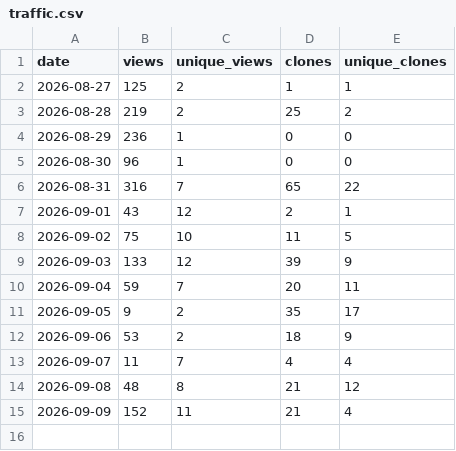
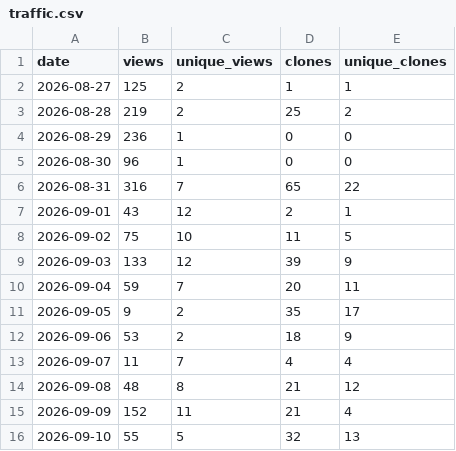
Before and after one commit to miookawa/copilot-experience-lab, a CSV file: metrics/traffic/traffic.csv, drawn as a sheet.

```diff
--- a/metrics/traffic/traffic.csv
+++ b/metrics/traffic/traffic.csv
@@ -15 +15,2 @@
 "2026-09-09",152,11,21,4
+"2026-09-10",55,5,32,13
```
Also changed, not shown: 1 other file.
